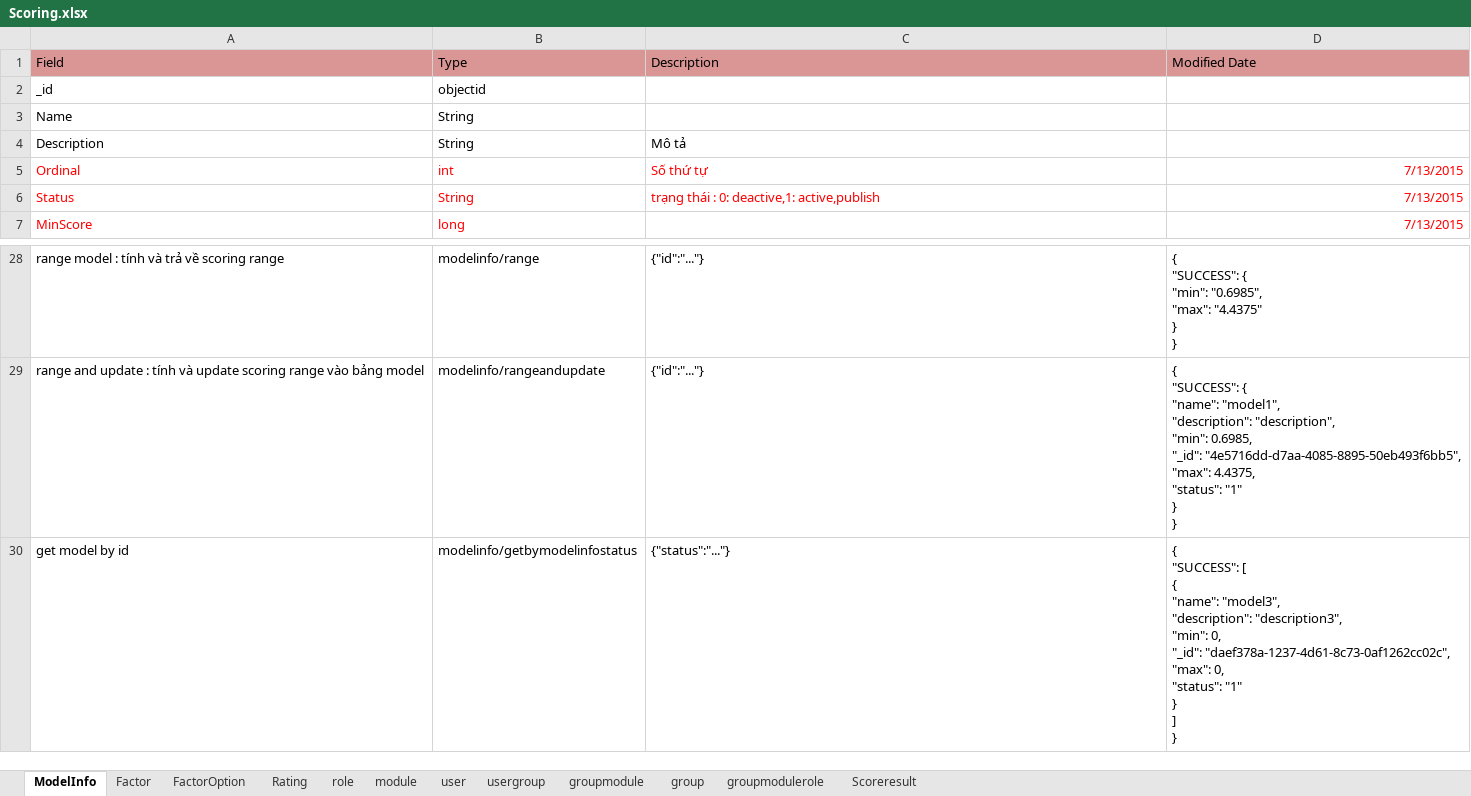
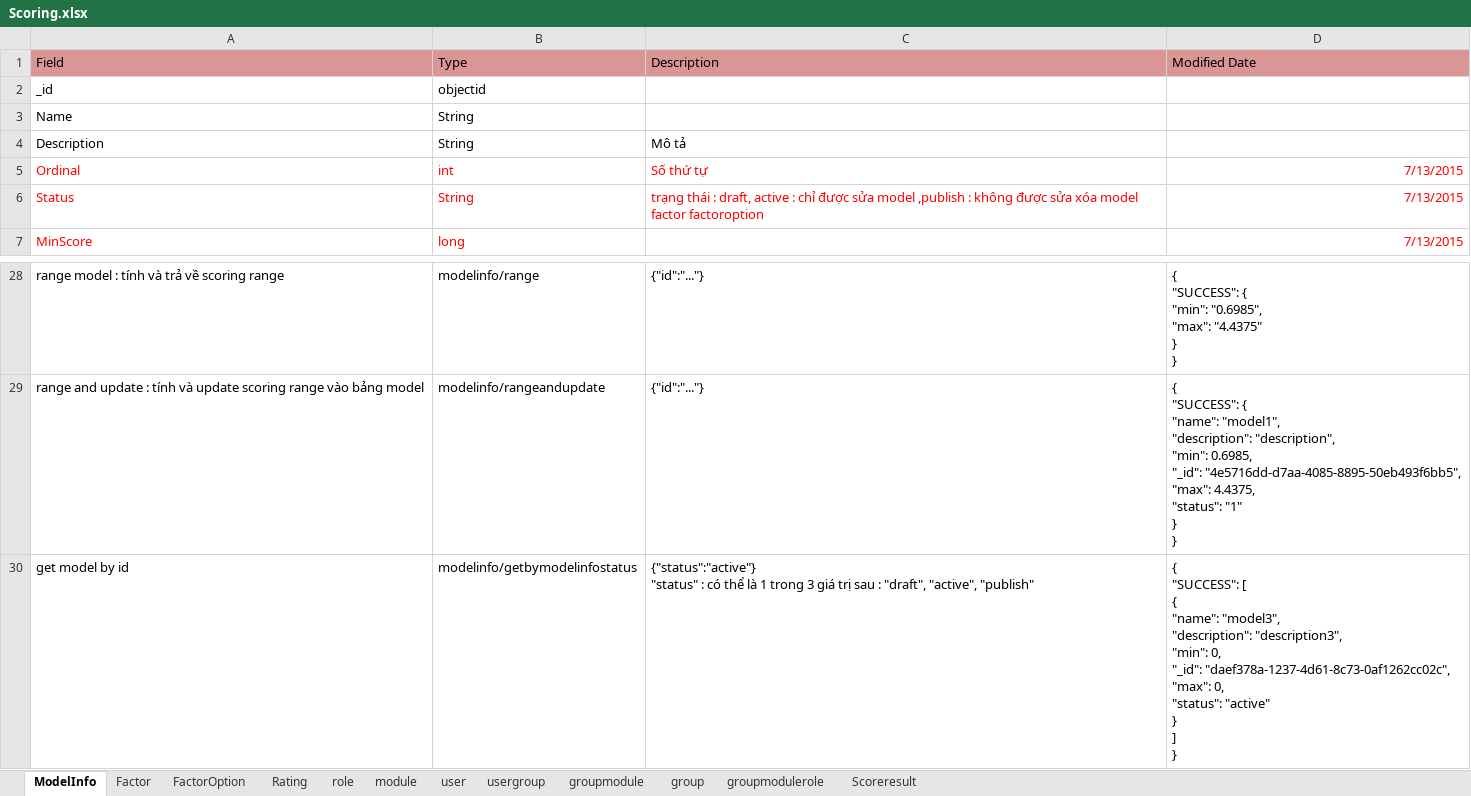
Before and after one commit to hoatre/ScoringModelFrontEnd, an Excel workbook: Documents/Scoring.xlsx, sheet ModelInfo, drawn as a sheet; only a part is shown, gaps mark what is left out; values as stored, in another font and other column widths than the file's, no borders; ↵ is a line break in a cell; the diff names each change by its address in the sheet, - before the commit and + after, or states it on an @@ line.

Commit message:
Merge remote-tracking branch 'origin/master'
Conflicts:
	Documents/Scoring.xlsx

```diff
--- a/Documents/Scoring.xlsx (sheet ModelInfo)
+++ b/Documents/Scoring.xlsx (sheet ModelInfo)
-C6 (Description): …thái : 0: deactive,1: active,publish
+C6 (Description): …thái : draft, active : chỉ được sửa model ,publish : không được sửa xóa model factor factoroption
-C30 (Description): {"status":"..."}
+C30 (Description): {"status":"active"} ↵ "status" : có thể là 1 trong 3 giá trị sau : "draft", "active", "publish"
-D30 (Modified Date): …0, ↵ "status": "1" ↵ } ↵ ]…
+D30 (Modified Date): …0, ↵ "status": "active" ↵ } ↵ ]…
```
